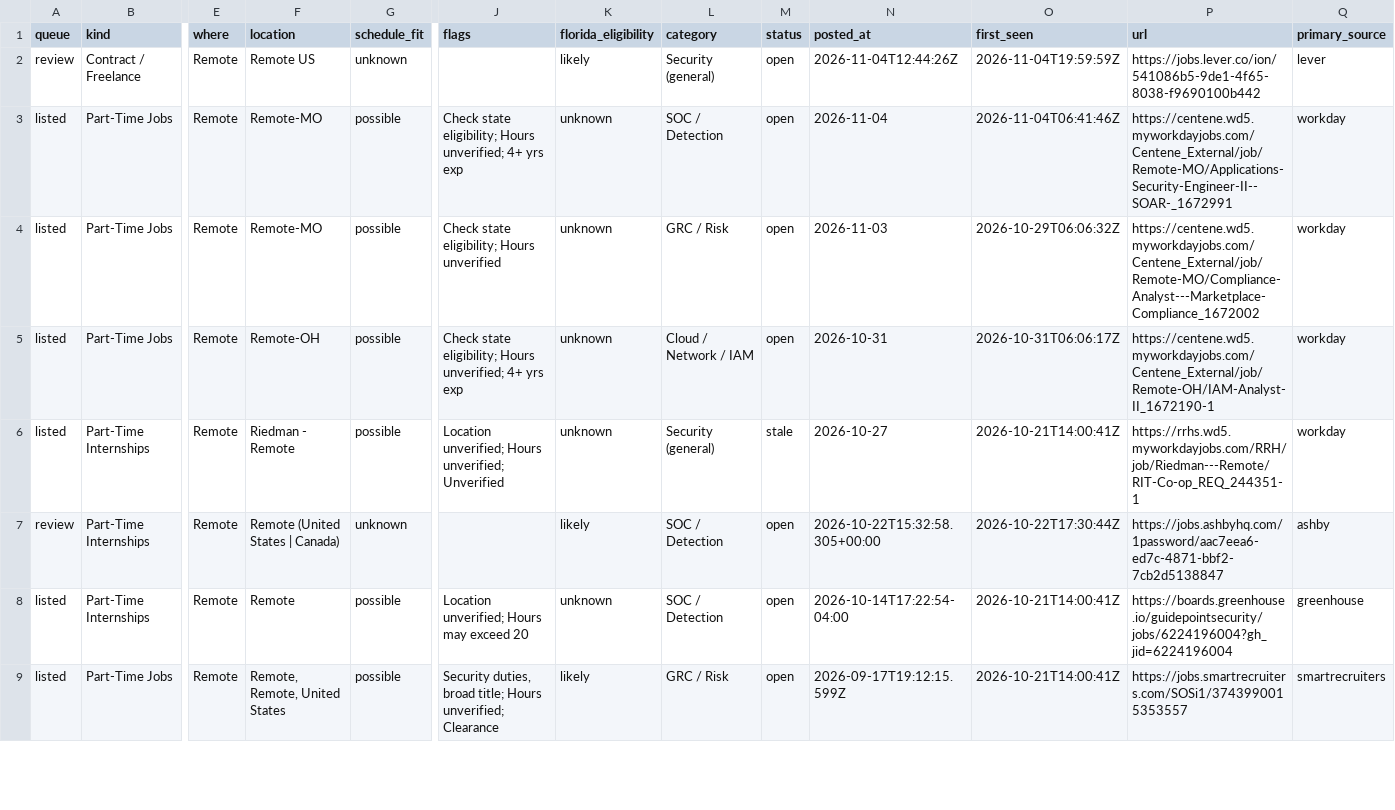
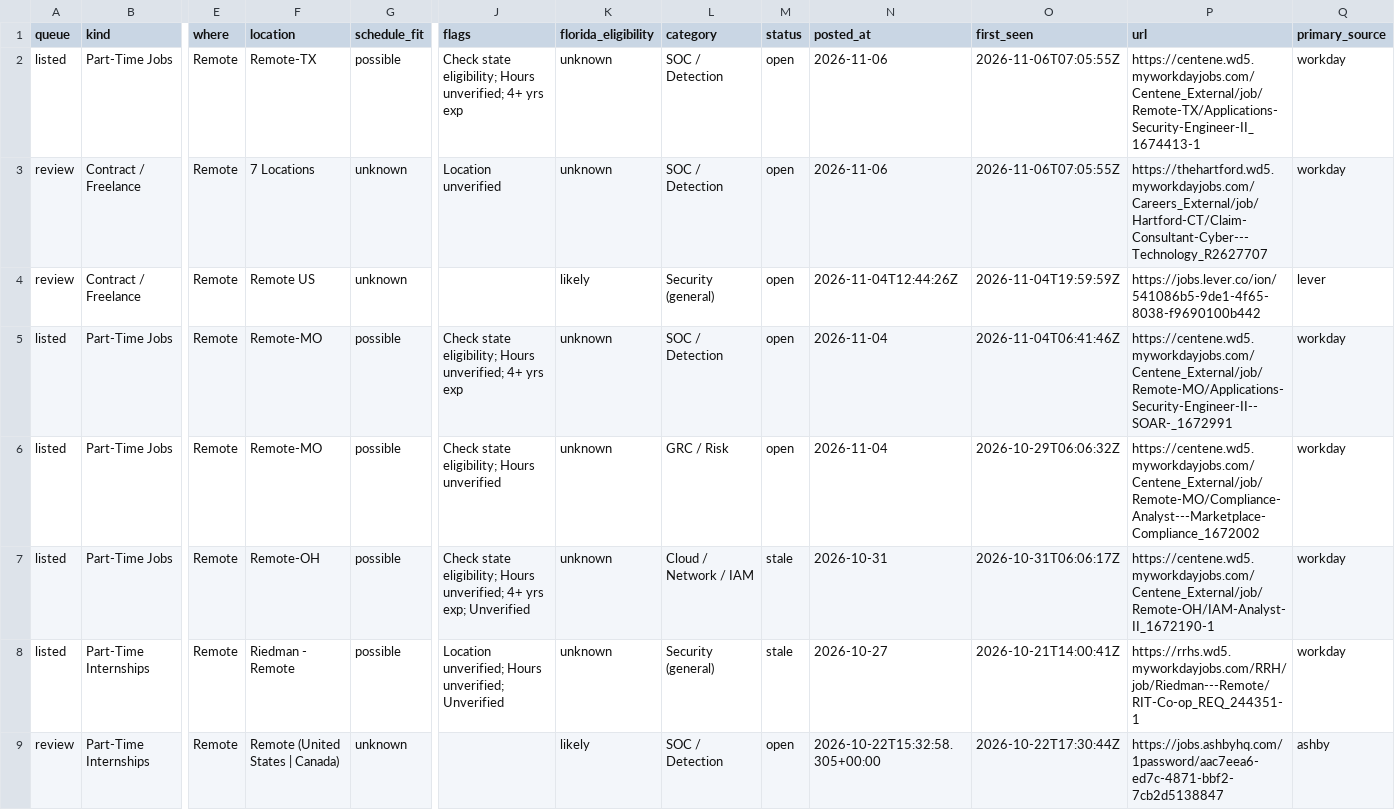
Before and after one commit to ihrtkaii/test-2, a CSV file: data/jobs.csv, drawn as a sheet; only a part is shown, gaps mark what is left out; the shorter side is filled out with more unchanged rows; addresses are those after the commit; rows hold the shown columns only; the diff names each change by its address in the sheet, - before the commit and + after, or states it on an @@ line.

```diff
--- a/data/jobs.csv
+++ b/data/jobs.csv
+row 2: listed | Part-Time Jobs | Remote | Remote-TX | possible | Check state eligibility; Hours unverified; 4+ yrs exp | unknown | SOC / Detection | open | 2026-11-06 | 2026-11-06T07:05:55Z | https://centene.wd5.myworkdayjobs.com/Centene_External/job/Remote-TX/Applications-Security-Engineer-II_1674413-1 | workday
+row 3: review | Contract / Freelance | Remote | 7 Locations | unknown | Location unverified | unknown | SOC / Detection | open | 2026-11-06 | 2026-11-06T07:05:55Z | https://thehartford.wd5.myworkdayjobs.com/Careers_External/job/Hartford-CT/Claim-Consultant-Cyber---Technology_R2627707 | workday
-N6 (posted_at): 2026-11-03
+N6 (posted_at): 2026-11-04
-J7 (flags): …4+ yrs exp
+J7 (flags): …4+ yrs exp; Unverified
-M7 (status): open
+M7 (status): stale
```
Also changed, not shown: 5 other files.
